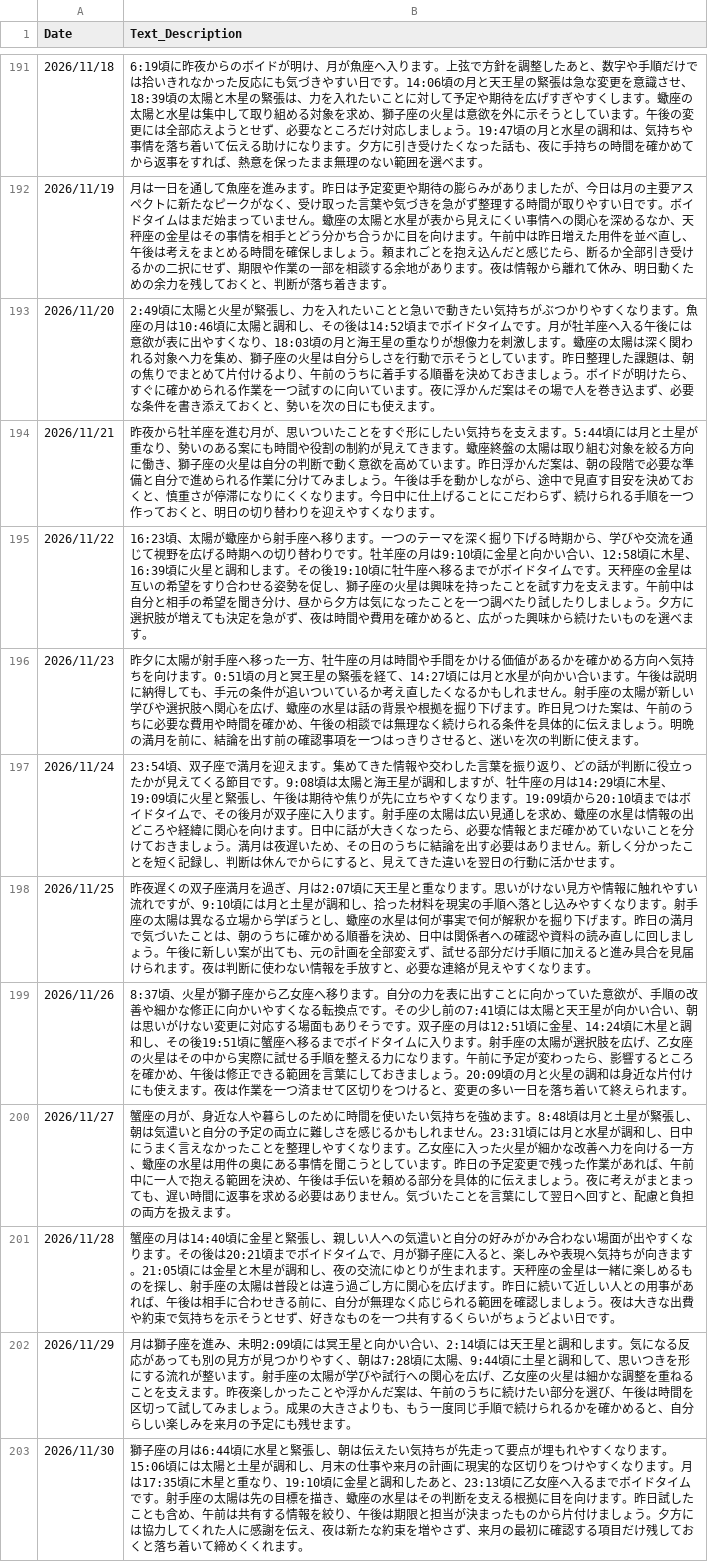
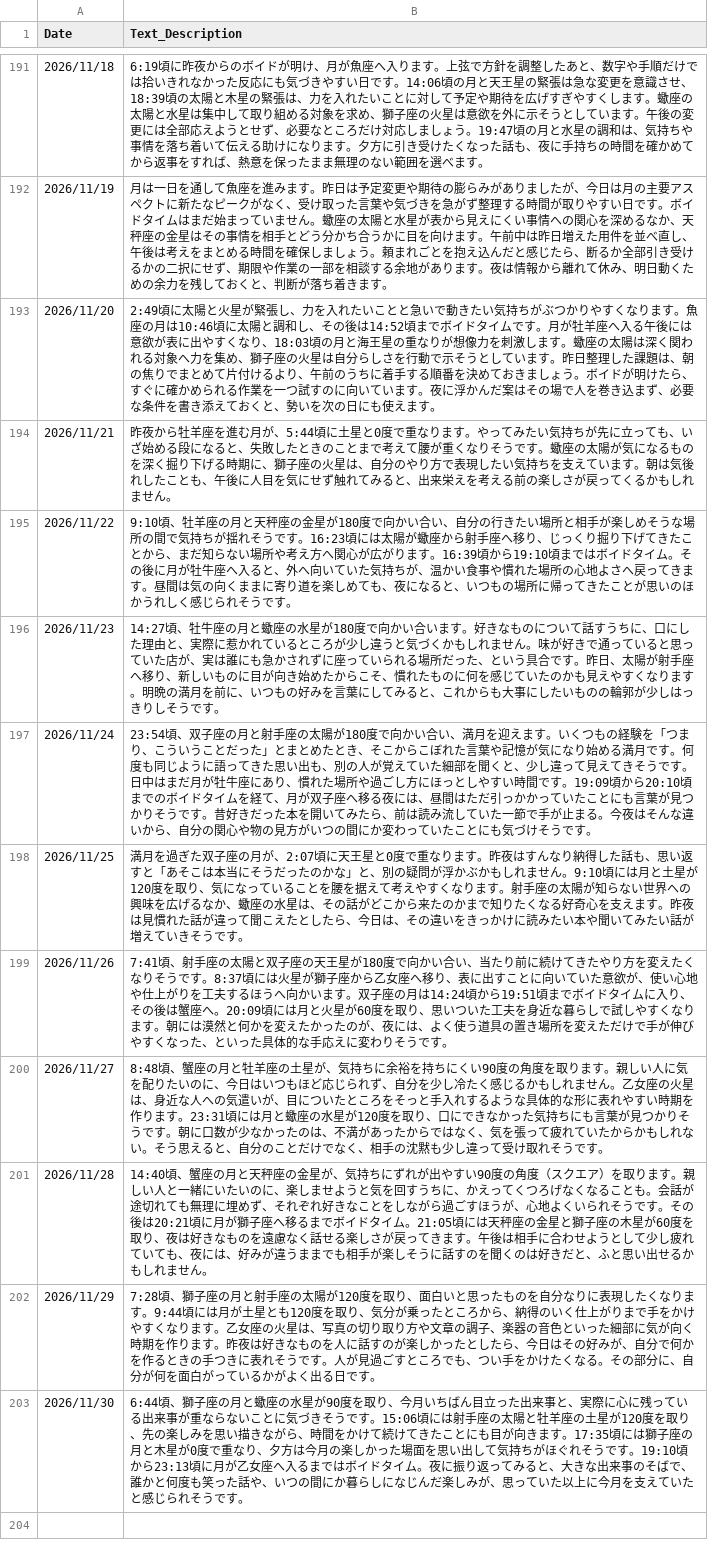
Before and after one commit to moriizumi0826-create/astrology-ai-project, a CSV file: database/M_Daily_Star_Vibe.csv, drawn as a sheet; only a part is shown, gaps mark what is left out; the diff names each change by its address in the sheet, - before the commit and + after, or states it on an @@ line.

Commit message:
Refine late November star vibes and writing rules

```diff
--- a/database/M_Daily_Star_Vibe.csv
+++ b/database/M_Daily_Star_Vibe.csv
-B194 (Text_Description): …む月が、思いついたことをすぐ形にしたい気持ちを支えます。5:44頃には月と土星が重なり、勢いのある案にも時間や役割の制約が見えてきます。蠍座終盤の太陽は取り組む対象を絞る方向に働き、獅子座の火星は自分の判断で動く意欲を高めています。昨日浮かんだ案は、朝の段階で必要な準備と自分で進められる作業に分けてみましょう。午後は手を動かしながら、途中で見直す目安を決めておくと、慎重さが停滞になりにくくなります。今日中に仕上げることにこだわらず、続けられる手順を一つ作っておくと、明日の切り替わりを迎えやすくなります。
+B194 (Text_Description): …む月が、5:44頃に土星と0度で重なります。やってみたい気持ちが先に立っても、いざ始める段になると、失敗したときのことまで考えて腰が重くなりそうです。蠍座の太陽が気になるものを深く掘り下げる時期に、獅子座の火星は、自分のやり方で表現したい気持ちを支えています。朝は気後れしたことも、午後に人目を気にせず触れてみると、出来栄えを考える前の楽しさが戻ってくるかもしれません。
-B195 (Text_Description): 16:23頃、太陽が蠍座から射手座へ移ります。一つのテーマを深く掘り下げる時期から、学びや交流を通じて視野を広げる時期への切り替わりです。牡羊座の月は9:10頃に金星と向かい合い、12:58頃に木星、16:39頃に火星と調和します。その後19:10頃に牡牛座へ移るまでがボイドタイムです。天秤座の金星は互いの希望をすり合わせる姿勢を促し、獅子座の火星は興味を持ったことを試す力を支えます。午前中は自分と相手の希望を聞き分け、昼から夕方は気になったことを一つ調べたり試したりしましょう。夕方に選択肢が増えても決定を急がず、夜は時間や費用を確かめると、広がった興味から続けたいものを選べます。
+B195 (Text_Description): 9:10頃、牡羊座の月と天秤座の金星が180度で向かい合い、自分の行きたい場所と相手が楽しめそうな場所の間で気持ちが揺れそうです。16:23頃には太陽が蠍座から射手座へ移り、じっくり掘り下げてきたことから、まだ知らない場所や考え方へ関心が広がります。16:39頃から19:10頃まではボイドタイム。その後に月が牡牛座へ入ると、外へ向いていた気持ちが、温かい食事や慣れた場所の心地よさへ戻ってきます。昼間は気の向くままに寄り道を楽しめても、夜になると、いつもの場所に帰ってきたことが思いのほかうれしく感じられそうです。
-B196 (Text_Description): 昨夕に太陽が射手座へ移った一方、牡牛座の月は時間や手間をかける価値があるかを確かめる方向へ気持ちを向けます。0:51頃の月と冥王星の緊張を経て、14:27頃には月と水星が向かい合います。午後は説明に納得しても、手元の条件が追いついているか考え直したくなるかもしれません。射手座の太陽が新しい学びや選択肢へ関心を広げ、蠍座の水星は話の背景や根拠を掘り下げます。昨日見つけた案は、午前のうちに必要な費用や時間を確かめ、午後の相談では無理なく続けられる条件を具体的に伝えましょう。明晩の満月を前に、結論を出す前の確認事項を一つはっきりさせると、迷いを次の判断に使えます。
+B196 (Text_Description): 14:27頃、牡牛座の月と蠍座の水星が180度で向かい合います。好きなものについて話すうちに、口にした理由と、実際に惹かれているところが少し違うと気づくかもしれません。味が好きで通っていると思っていた店が、実は誰にも急かされずに座っていられる場所だった、という具合です。昨日、太陽が射手座へ移り、新しいものに目が向き始めたからこそ、慣れたものに何を感じていたのかも見えやすくなります。明晩の満月を前に、いつもの好みを言葉にしてみると、これからも大事にしたいものの輪郭が少しはっきりしそうです。
-B197 (Text_Description): …、双子座で満月を迎えます。集めてきた情報や交わした言葉を振り返り、どの話が判断に役立ったかが見えてくる節目です。9:08頃は太陽と海王星が調和しますが、牡牛座の月は14:29頃に木星、19:09頃に火星と緊張し、午後は期待や焦りが先に立ちやすくなります。19:09頃から20:10頃まではボイドタイムで、その後月が双子座に入ります。射手座の太陽は広い見通しを求め、蠍座の水星は情報の出どころや経緯に関心を向けます。日中に話が大きくなったら、必要な情報とまだ確かめていないことを分けておきましょう。満月は夜遅いため、その日のうちに結論を出す必要はありません。新しく分かったことを短く記録し、判断は休んでからにすると、見えてきた違いを翌日の行動に活かせます。
+B197 (Text_Description): …、双子座の月と射手座の太陽が180度で向かい合い、満月を迎えます。いくつもの経験を「つまり、こういうことだった」とまとめたとき、そこからこぼれた言葉や記憶が気になり始める満月です。何度も同じように語ってきた思い出も、別の人が覚えていた細部を聞くと、少し違って見えてきそうです。日中はまだ月が牡牛座にあり、慣れた場所や過ごし方にほっとしやすい時間です。19:09頃から20:10頃までのボイドタイムを経て、月が双子座へ移る夜には、昼間はただ引っかかっていたことにも言葉が見つかりそうです。昔好きだった本を開いてみたら、前は読み流していた一節で手が止まる。今夜はそんな違いから、自分の関心や物の見方がいつの間にか変わっていたことにも気づけそうです。
-B198 (Text_Description): 昨夜遅くの双子座満月を過ぎ、月は2:07頃に天王星と重なります。思いがけない見方や情報に触れやすい流れですが、9:10頃には月と土星が調和し、拾った材料を現実の手順へ落とし込みやすくなります。射手座の太陽は異なる立場から学ぼうとし、蠍座の水星は何が事実で何が解釈かを掘り下げます。昨日の満月で気づいたことは、朝のうちに確かめる順番を決め、日中は関係者への確認や資料の読み直しに回しましょう。午後に新しい案が出ても、元の計画を全部変えず、試せる部分だけ手順に加えると進み具合を見届けられます。夜は判断に使わない情報を手放すと、必要な連絡が見えやすくなります。
+B198 (Text_Description): 満月を過ぎた双子座の月が、2:07頃に天王星と0度で重なります。昨夜はすんなり納得した話も、思い返すと「あそこは本当にそうだったのかな」と、別の疑問が浮かぶかもしれません。9:10頃には月と土星が120度を取り、気になっていることを腰を据えて考えやすくなります。射手座の太陽が知らない世界への興味を広げるなか、蠍座の水星は、その話がどこから来たのかまで知りたくなる好奇心を支えます。昨夜は見慣れた話が違って聞こえたとしたら、今日は、その違いをきっかけに読みたい本や聞いてみたい話が増えていきそうです。
-B199 (Text_Description): 8:37頃、火星が獅子座から乙女座へ移ります。自分の力を表に出すことに向かっていた意欲が、手順の改善や細かな修正に向かいやすくなる転換点です。その少し前の7:41頃には太陽と天王星が向かい合い、朝は思いがけない変更に対応する場面もありそうです。双子座の月は12:51頃に金星、14:24頃に木星と調和し、その後19:51頃に蟹座へ移るまでボイドタイムに入ります。射手座の太陽が選択肢を広げ、乙女座の火星はその中から実際に試せる手順を整える力になります。午前に予定が変わったら、影響するところを確かめ、午後は修正できる範囲を言葉にしておきましょう。20:09頃の月と火星の調和は身近な片付けにも使えます。夜は作業を一つ済ませて区切りをつけると、変更の多い一日を落ち着いて終えられます。
+B199 (Text_Description): 7:41頃、射手座の太陽と双子座の天王星が180度で向かい合い、当たり前に続けてきたやり方を変えたくなりそうです。8:37頃には火星が獅子座から乙女座へ移り、表に出すことに向いていた意欲が、使い心地や仕上がりを工夫するほうへ向かいます。双子座の月は14:24頃から19:51頃までボイドタイムに入り、その後は蟹座へ。20:09頃には月と火星が60度を取り、思いついた工夫を身近な暮らしで試しやすくなります。朝には漠然と何かを変えたかったのが、夜には、よく使う道具の置き場所を変えただけで手が伸びやすくなった、といった具体的な手応えに変わりそうです。
-B200 (Text_Description): 蟹座の月が、身近な人や暮らしのために時間を使いたい気持ちを強めます。8:48頃は月と土星が緊張し、朝は気遣いと自分の予定の両立に難しさを感じるかもしれません。23:31頃には月と水星が調和し、日中にうまく言えなかったことを整理しやすくなります。乙女座に入った火星が細かな改善へ力を向ける一方、蠍座の水星は用件の奥にある事情を聞こうとしています。昨日の予定変更で残った作業があれば、午前中に一人で抱える範囲を決め、午後は手伝いを頼める部分を具体的に伝えましょう。夜に考えがまとまっても、遅い時間に返事を求める必要はありません。気づいたことを言葉にして翌日へ回すと、配慮と負担の両方を扱えます。
+B200 (Text_Description): 8:48頃、蟹座の月と牡羊座の土星が、気持ちに余裕を持ちにくい90度の角度を取ります。親しい人に気を配りたいのに、今日はいつもほど応じられず、自分を少し冷たく感じるかもしれません。乙女座の火星は、身近な人への気遣いが、目についたところをそっと手入れするような具体的な形に表れやすい時期を作ります。23:31頃には月と蠍座の水星が120度を取り、口にできなかった気持ちにも言葉が見つかりそうです。朝に口数が少なかったのは、不満があったからではなく、気を張って疲れていたからかもしれない。そう思えると、自分のことだけでなく、相手の沈黙も少し違って受け取れそうです。
-B201 (Text_Description): 蟹座の月は14:40頃に金星と緊張し、親しい人への気遣いと自分の好みがかみ合わない場面が出やすくなります。その後は20:21頃までボイドタイムで、月が獅子座に入ると、楽しみや表現へ気持ちが向きます。21:05頃には金星と木星が調和し、夜の交流にゆとりが生まれます。天秤座の金星は一緒に楽しめるものを探し、射手座の太陽は普段とは違う過ごし方に関心を広げます。昨日に続いて近しい人との用事があれば、午後は相手に合わせきる前に、自分が無理なく応じられる範囲を確認しましょう。夜は大きな出費や約束で気持ちを示そうとせず、好きなものを一つ共有するくらいがちょうどよい日です。
+B201 (Text_Description): 14:40頃、蟹座の月と天秤座の金星が、気持ちにずれが出やすい90度の角度（スクエア）を取ります。親しい人と一緒にいたいのに、楽しませようと気を回すうちに、かえってくつろげなくなることも。会話が途切れても無理に埋めず、それぞれ好きなことをしながら過ごすほうが、心地よくいられそうです。その後は20:21頃に月が獅子座へ移るまでボイドタイム。21:05頃には天秤座の金星と獅子座の木星が60度を取り、夜は好きなものを遠慮なく話せる楽しさが戻ってきます。午後は相手に合わせようとして少し疲れていても、夜には、好みが違うままでも相手が楽しそうに話すのを聞くのは好きだと、ふと思い出せるかもしれません。
-B202 (Text_Description): 月は獅子座を進み、未明2:09頃には冥王星と向かい合い、2:14頃には天王星と調和します。気になる反応があっても別の見方が見つかりやすく、朝は7:28頃に太陽、9:44頃に土星と調和して、思いつきを形にする流れが整います。射手座の太陽が学びや試行への関心を広げ、乙女座の火星は細かな調整を重ねることを支えます。昨夜楽しかったことや浮かんだ案は、午前のうちに続けたい部分を選び、午後は時間を区切って試してみましょう。成果の大きさよりも、もう一度同じ手順で続けられるかを確かめると、自分らしい楽しみを来月の予定にも残せます。
+B202 (Text_Description): 7:28頃、獅子座の月と射手座の太陽が120度を取り、面白いと思ったものを自分なりに表現したくなります。9:44頃には月が土星とも120度を取り、気分が乗ったところから、納得のいく仕上がりまで手をかけやすくなります。乙女座の火星は、写真の切り取り方や文章の調子、楽器の音色といった細部に気が向く時期を作ります。昨夜は好きなものを人に話すのが楽しかったとしたら、今日はその好みが、自分で何かを作るときの手つきに表れそうです。人が見過ごすところでも、つい手をかけたくなる。その部分に、自分が何を面白がっているかがよく出る日です。
-B203 (Text_Description): 獅子座の月は6:44頃に水星と緊張し、朝は伝えたい気持ちが先走って要点が埋もれやすくなります。15:06頃には太陽と土星が調和し、月末の仕事や来月の計画に現実的な区切りをつけやすくなります。月は17:35頃に木星と重なり、19:10頃に金星と調和したあと、23:13頃に乙女座へ入るまでボイドタイムです。射手座の太陽は先の目標を描き、蠍座の水星はその判断を支える根拠に目を向けます。昨日試したことも含め、午前は共有する情報を絞り、午後は期限と担当が決まったものから片付けましょう。夕方には協力してくれた人に感謝を伝え、夜は新たな約束を増やさず、来月の最初に確認する項目だけ残しておくと落ち着いて締めくくれます。
+B203 (Text_Description): 6:44頃、獅子座の月と蠍座の水星が90度を取り、今月いちばん目立った出来事と、実際に心に残っている出来事が重ならないことに気づきそうです。15:06頃には射手座の太陽と牡羊座の土星が120度を取り、先の楽しみを思い描きながら、時間をかけて続けてきたことにも目が向きます。17:35頃には獅子座の月と木星が0度で重なり、夕方は今月の楽しかった場面を思い出して気持ちがほぐれそうです。19:10頃から23:13頃に月が乙女座へ入るまではボイドタイム。夜に振り返ってみると、大きな出来事のそばで、誰かと何度も笑った話や、いつの間にか暮らしになじんだ楽しみが、思っていた以上に今月を支えていたと感じられそうです。
```
Also changed, not shown: 1 other file.
